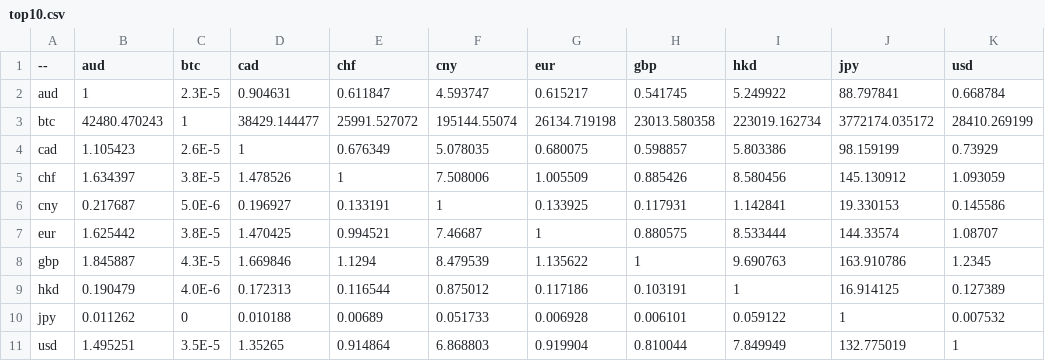
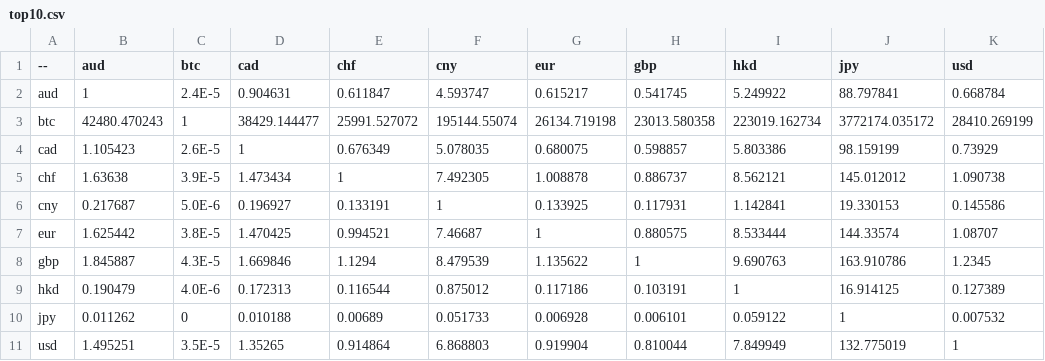
Before and after one commit to sparksets/exchange-rates, a CSV file: top10.csv, drawn as a sheet.

```diff
--- a/top10.csv
+++ b/top10.csv
@@ -1,6 +1,6 @@
 --,aud,btc,cad,chf,cny,eur,gbp,hkd,jpy,usd
-aud,1,2.3E-5,0.904631,0.611847,4.593747,0.615217,0.541745,5.249922,88.797841,0.668784
+aud,1,2.4E-5,0.904631,0.611847,4.593747,0.615217,0.541745,5.249922,88.797841,0.668784
 btc,42480.470243,1,38429.144477,25991.527072,195144.55074,26134.719198,23013.580358,223019.162734,3772174.035172,28410.269199
 cad,1.105423,2.6E-5,1,0.676349,5.078035,0.680075,0.598857,5.803386,98.159199,0.73929
-chf,1.634397,3.8E-5,1.478526,1,7.508006,1.005509,0.885426,8.580456,145.130912,1.093059
+chf,1.63638,3.9E-5,1.473434,1,7.492305,1.008878,0.886737,8.562121,145.012012,1.090738
 cny,0.217687,5.0E-6,0.196927,0.133191,1,0.133925,0.117931,1.142841,19.330153,0.145586
```
Also changed, not shown: latest.csv, top20.csv, 3 other files.
